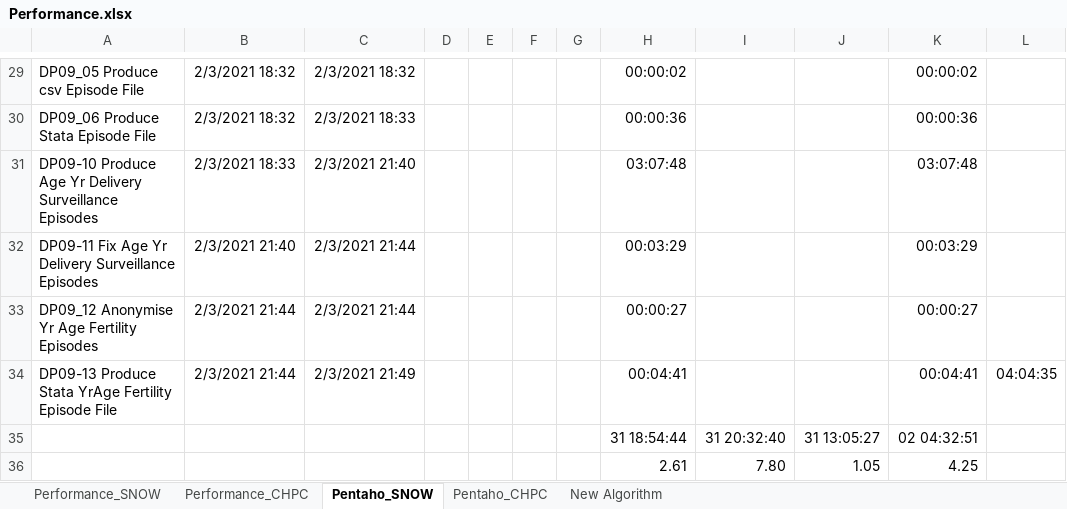
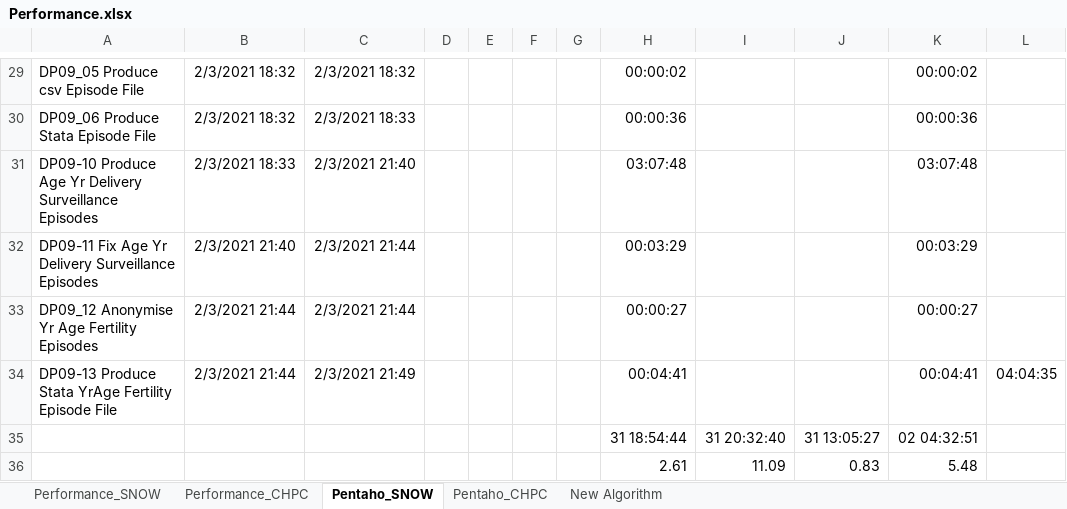
Before and after one commit to SAPRIN-MRC/SaprinJulia, an Excel workbook: src/Performance.xlsx, sheet Pentaho_SNOW, drawn as a sheet; only a part is shown, gaps mark what is left out; values as stored, in another font and other column widths than the file's, no borders; removed rows and columns are numbered as before the commit, all else as after; the diff names each change by its address in the sheet, - before the commit and + after, or states it on an @@ line.

```diff
--- a/src/Performance.xlsx (sheet Pentaho_SNOW)
+++ b/src/Performance.xlsx (sheet Pentaho_SNOW)
-row 36:  |  |  |  |  |  |  | 2.61 | 7.80 | 1.05 | 4.25
+row 36:  |  |  |  |  |  |  | 2.61 | 11.09 | 0.83 | 5.48
```
Also changed, not shown: sheet Performance_SNOW, sheet Pentaho_CHPC, sheet Performance_CHPC, formulas that keep their value, 6 other files.
